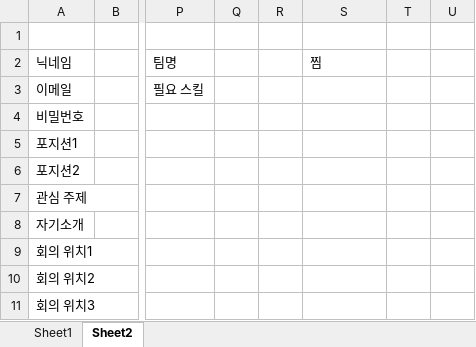
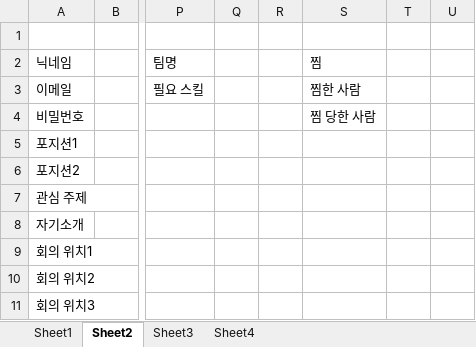
Before and after one commit to random-teambuilding/backend, an Excel workbook: database.xlsx, sheet Sheet2, drawn as a sheet; only a part is shown, gaps mark what is left out; values as stored, in another font and other column widths than the file's, no borders; the diff names each change by its address in the sheet, - before the commit and + after, or states it on an @@ line.

```diff
--- a/database.xlsx (sheet Sheet2)
+++ b/database.xlsx (sheet Sheet2)
+sheet tab: Sheet3
+sheet tab: Sheet4
-S3: (empty)
+S3: 찜한 사람
-S4: (empty)
+S4: 찜 당한 사람
```
